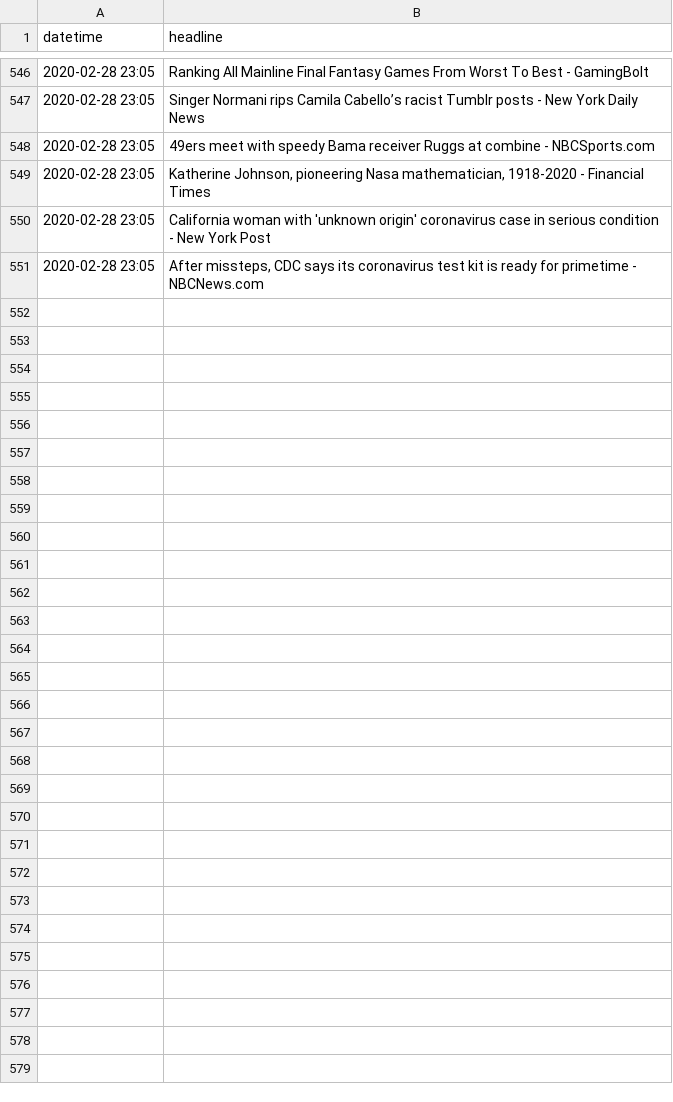
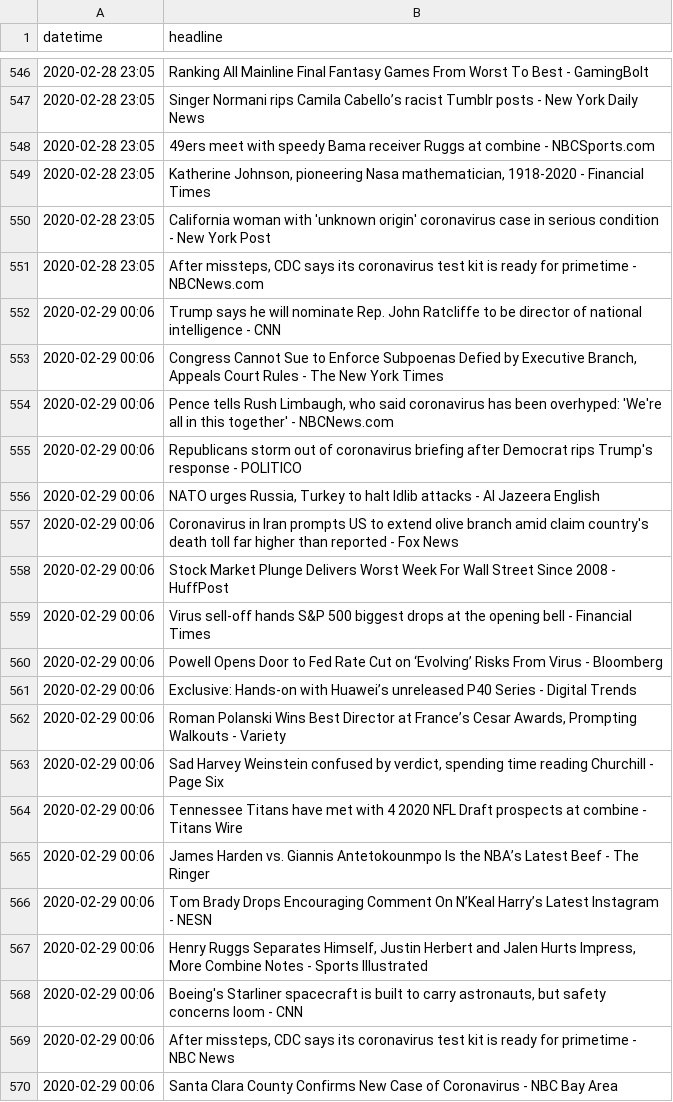
Before and after one commit to alext234/coronavirus-news, a CSV file: data/google-news-headlines.csv, drawn as a sheet; only a part is shown, gaps mark what is left out.

```diff
--- a/data/google-news-headlines.csv
+++ b/data/google-news-headlines.csv
@@ -551 +551,20 @@ datetime,headline
 2020-02-28 23:05,"After missteps, CDC says its coronavirus test kit is ready for primetime - NBCNews.com"
+2020-02-29 00:06,Trump says he will nominate Rep. John Ratcliffe to be director of national intelligence - CNN
+2020-02-29 00:06,"Congress Cannot Sue to Enforce Subpoenas Defied by Executive Branch, Appeals Court Rules - The New York Times"
+2020-02-29 00:06,"Pence tells Rush Limbaugh, who said coronavirus has been overhyped: 'We're all in this together' - NBCNews.com"
+2020-02-29 00:06,Republicans storm out of coronavirus briefing after Democrat rips Trump's response - POLITICO
+2020-02-29 00:06,"NATO urges Russia, Turkey to halt Idlib attacks - Al Jazeera English"
+2020-02-29 00:06,Coronavirus in Iran prompts US to extend olive branch amid claim country's death toll far higher than reported - Fox News
+2020-02-29 00:06,Stock Market Plunge Delivers Worst Week For Wall Street Since 2008 - HuffPost
+2020-02-29 00:06,Virus sell-off hands S&P 500 biggest drops at the opening bell - Financial Times
+2020-02-29 00:06,Powell Opens Door to Fed Rate Cut on ‘Evolving’ Risks From Virus - Bloomberg
+2020-02-29 00:06,Exclusive: Hands-on with Huawei’s unreleased P40 Series - Digital Trends
+2020-02-29 00:06,"Roman Polanski Wins Best Director at France’s Cesar Awards, Prompting Walkouts - Variety"
+2020-02-29 00:06,"Sad Harvey Weinstein confused by verdict, spending time reading Churchill - Page Six"
+2020-02-29 00:06,Tennessee Titans have met with 4 2020 NFL Draft prospects at combine - Titans Wire
+2020-02-29 00:06,James Harden vs. Giannis Antetokounmpo Is the NBA’s Latest Beef - The Ringer
+2020-02-29 00:06,Tom Brady Drops Encouraging Comment On N’Keal Harry’s Latest Instagram - NESN
+2020-02-29 00:06,"Henry Ruggs Separates Himself, Justin Herbert and Jalen Hurts Impress, More Combine Notes - Sports Illustrated"
+2020-02-29 00:06,"Boeing's Starliner spacecraft is built to carry astronauts, but safety concerns loom - CNN"
+2020-02-29 00:06,"After missteps, CDC says its coronavirus test kit is ready for primetime - NBC News"
+2020-02-29 00:06,Santa Clara County Confirms New Case of Coronavirus - NBC Bay Area
```
Also changed, not shown: 2 other files.
